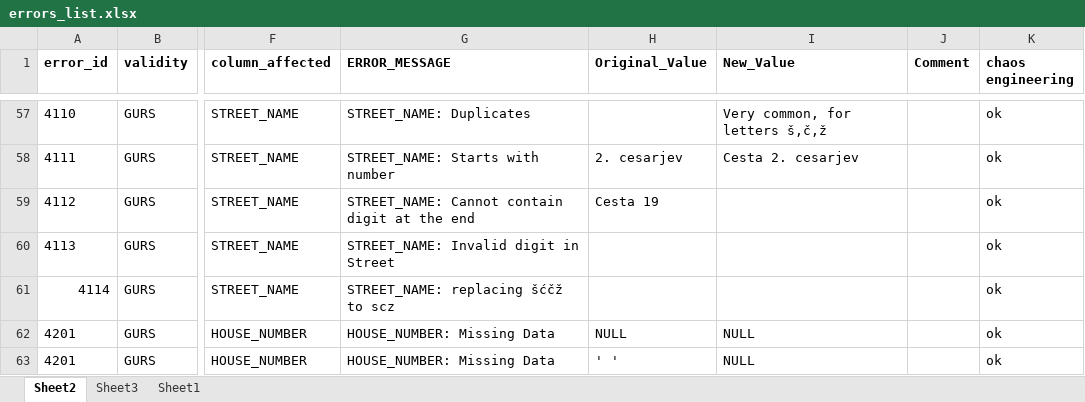
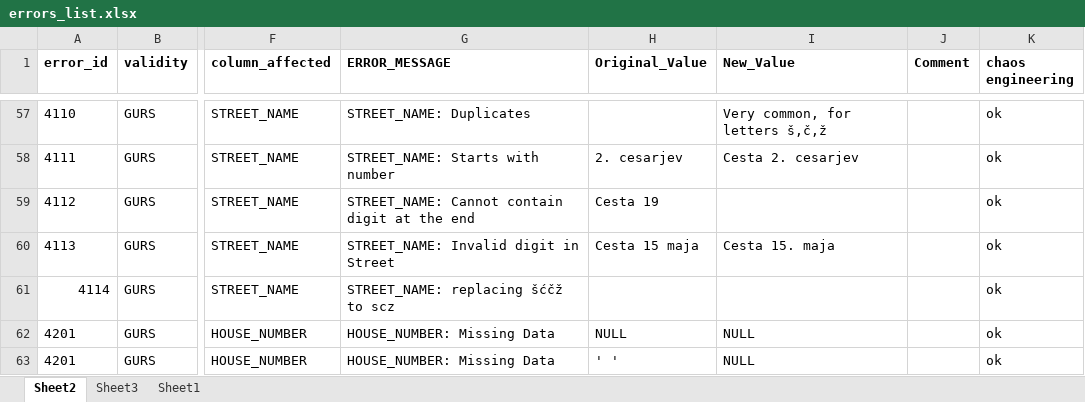
Before and after one commit to Asajt/customer_data_cleanup, an Excel workbook: src/raw_data/errors_list.xlsx, sheet Sheet2, drawn as a sheet; only a part is shown, gaps mark what is left out; values as stored, in another font and other column widths than the file's, no borders; table styles not drawn; the diff names each change by its address in the sheet, - before the commit and + after, or states it on an @@ line.

```diff
--- a/src/raw_data/errors_list.xlsx (sheet Sheet2)
+++ b/src/raw_data/errors_list.xlsx (sheet Sheet2)
-H60 (Original_Value): (empty)
+H60 (Original_Value): Cesta 15 maja
-I60 (New_Value): (empty)
+I60 (New_Value): Cesta 15. maja
```
Also changed, not shown: src/raw_data/user_error_config.xlsx, 7 other files.
